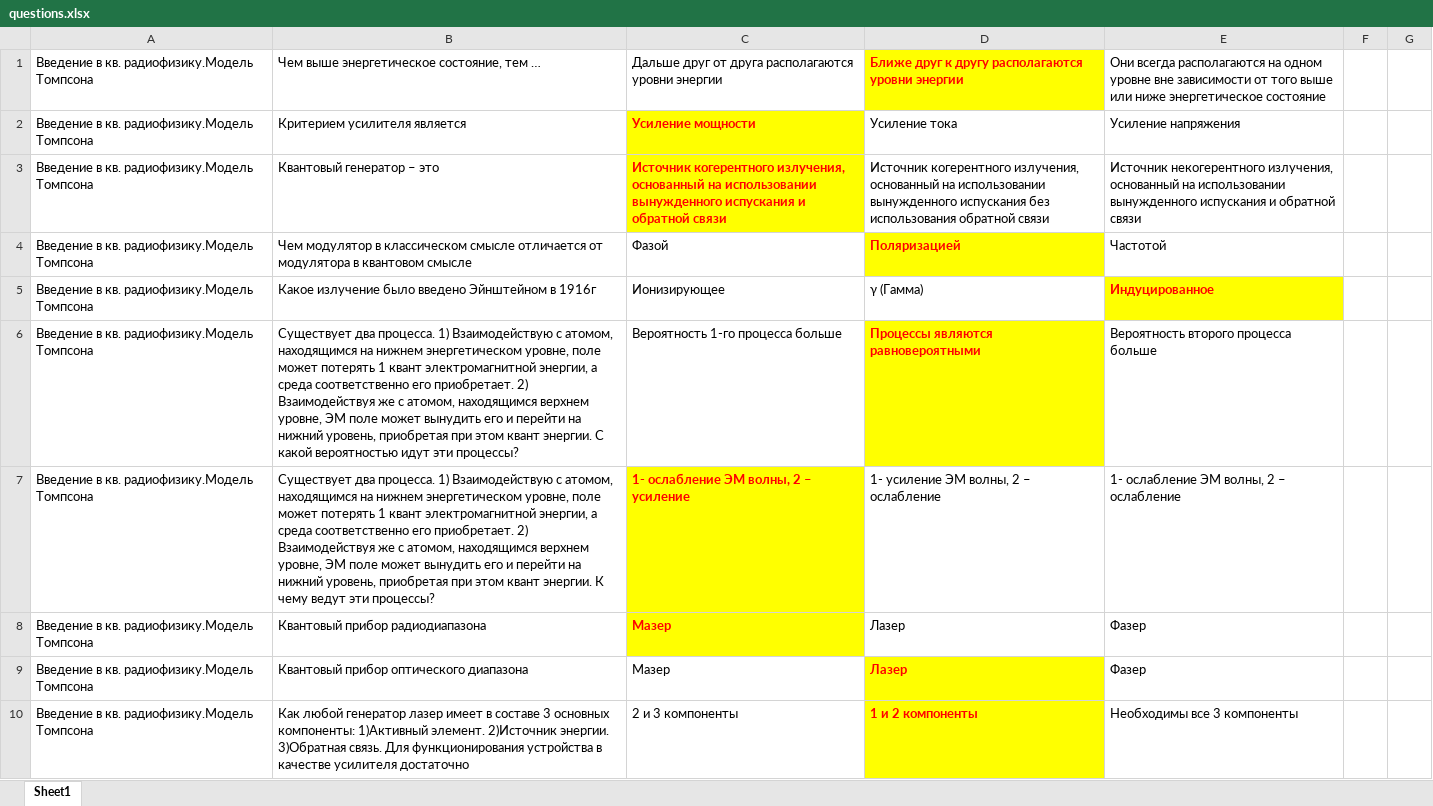
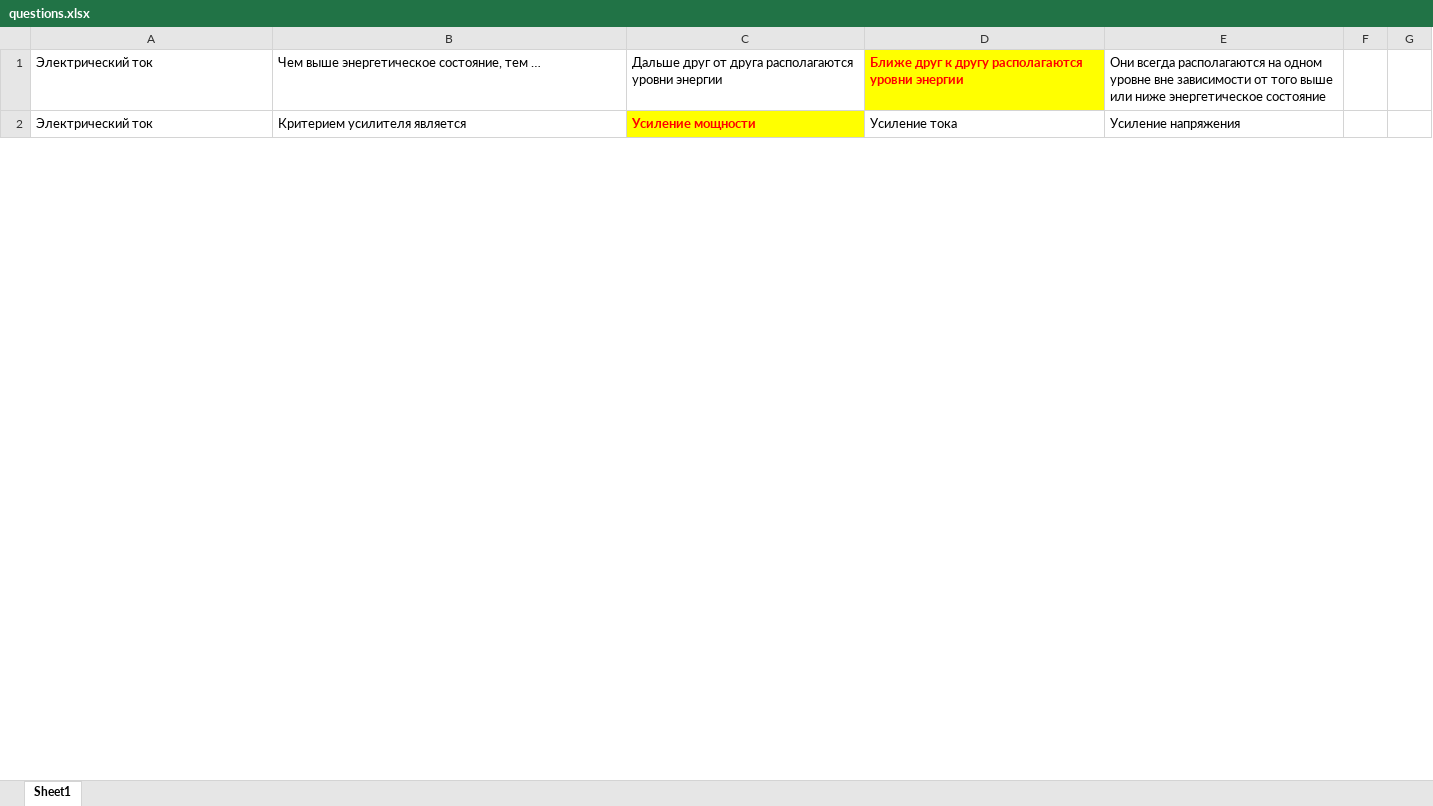
Before and after one commit to Dasem/testingSH, an Excel workbook: questions.xlsx, sheet Sheet1, drawn as a sheet; only a part is shown; values as stored, in another font and other column widths than the file's, no borders; the diff covers the shown part only; the diff names each change by its address in the sheet, - before the commit and + after, or states it on an @@ line.

```diff
--- a/questions.xlsx (sheet Sheet1)
+++ b/questions.xlsx (sheet Sheet1)
-A1:A2: Введение в кв. радиофизику.Модель Томпсона
+A1:A2: Электрический ток
-row 3: Введение в кв. радиофизику.Модель Томпсона | Квантовый генератор – это | Источник когерентного излучения, основанный на использовании вынужденного испускания и обратной связи | Источник когерентного излучения, основанный на использовании вынужденного испускания без использования обратной связи | Источник некогерентного излучения, основанный на использовании вынужденного испускания и обратной связи
-row 4: Введение в кв. радиофизику.Модель Томпсона | Чем модулятор в классическом смысле отличается от модулятора в квантовом смысле | Фазой | Поляризацией | Частотой
-row 5: Введение в кв. радиофизику.Модель Томпсона | Какое излучение было введено Эйнштейном в 1916г | Ионизирующее | γ (Гамма) | Индуцированное
-row 6: Введение в кв. радиофизику.Модель Томпсона | Существует два процесса. 1) Взаимодействую с атомом, находящимся на нижнем энергетическом уровне, поле может потерять 1 квант электромагнитной энергии, а среда соответственно его приобретает. 2) Взаимодействуя же с атомом, находящимся верхнем уровне, ЭМ поле может вынудить его и перейти на нижний уровень, приобретая при этом квант энергии. С какой вероятностью идут эти процессы? | Вероятность 1-го процесса больше | Процессы являются равновероятными | Вероятность второго процесса больше
-row 7: Введение в кв. радиофизику.Модель Томпсона | Существует два процесса. 1) Взаимодействую с атомом, находящимся на нижнем энергетическом уровне, поле может потерять 1 квант электромагнитной энергии, а среда соответственно его приобретает. 2) Взаимодействуя же с атомом, находящимся верхнем уровне, ЭМ поле может вынудить его и перейти на нижний уровень, приобретая при этом квант энергии. К чему ведут эти процессы? | 1- ослабление ЭМ волны, 2 – усиление | 1- усиление ЭМ волны, 2 – ослабление | 1- ослабление ЭМ волны, 2 – ослабление
-row 8: Введение в кв. радиофизику.Модель Томпсона | Квантовый прибор радиодиапазона | Мазер | Лазер | Фазер
-row 9: Введение в кв. радиофизику.Модель Томпсона | Квантовый прибор оптического диапазона | Мазер | Лазер | Фазер
-row 10: Введение в кв. радиофизику.Модель Томпсона | Как любой генератор лазер имеет в составе 3 основных компоненты: 1)Активный элемент. 2)Источник энергии. 3)Обратная связь. Для функционирования устройства в качестве усилителя достаточно | 2 и 3 компоненты | 1 и 2 компоненты | Необходимы все 3 компоненты
```
Also changed, not shown: 94 removed rows and 1 edited cell elsewhere in this sheet, 5 other files.
